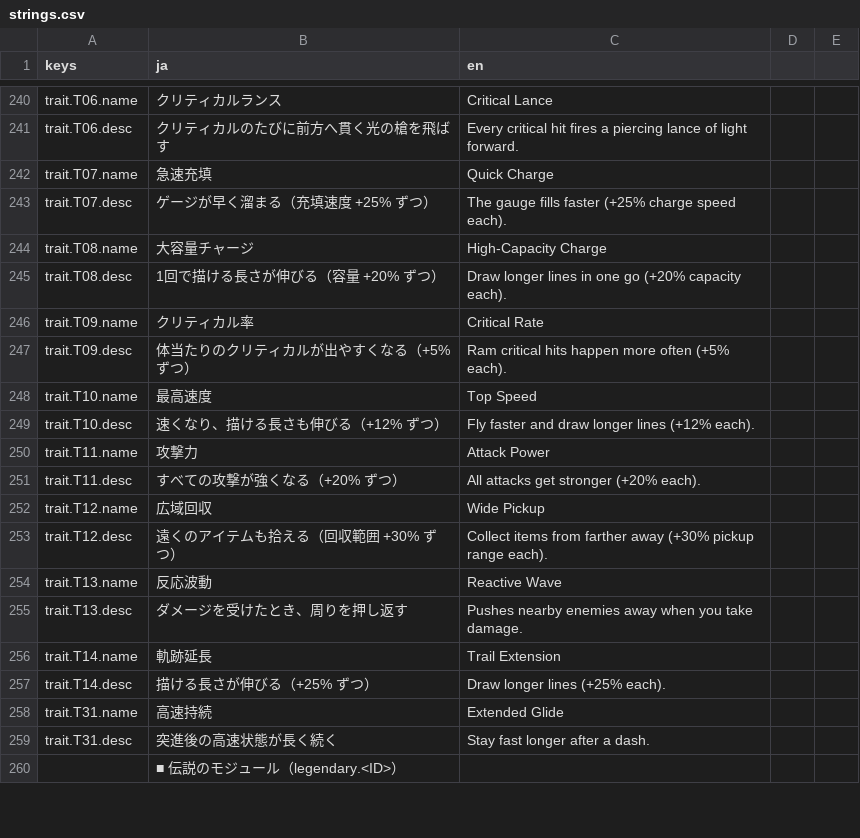
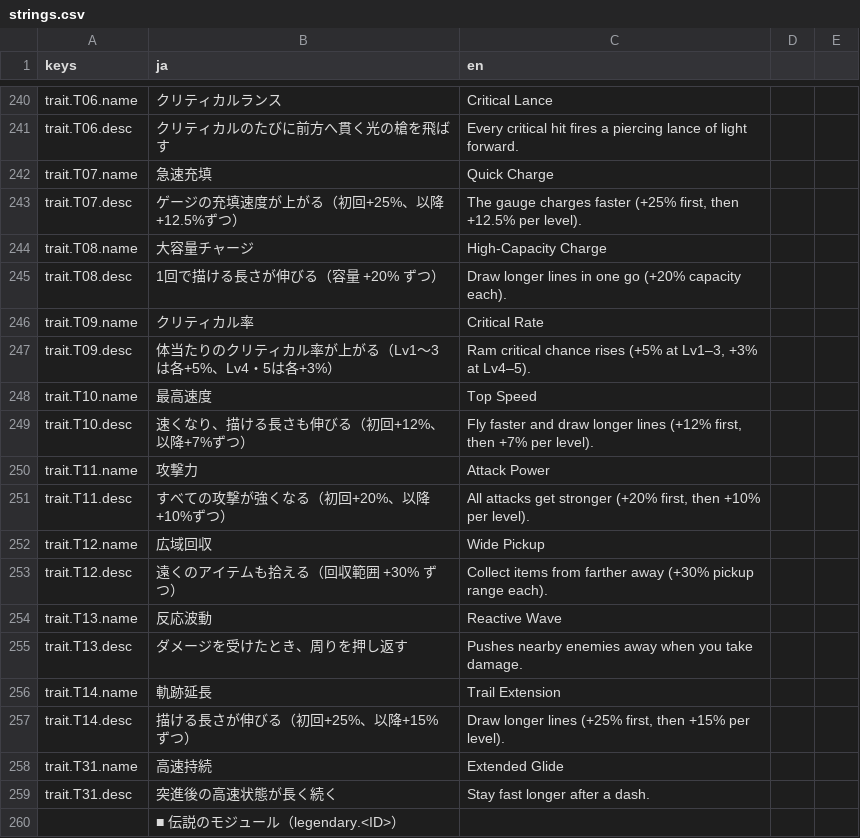
Before and after one commit to Tomatoguy1029/speed, a CSV file: speed/data/text/strings.csv, drawn as a sheet; only a part is shown, gaps mark what is left out.

Commit message:
balance: enable approved five-level traits in four slots

```diff
--- a/speed/data/text/strings.csv
+++ b/speed/data/text/strings.csv
@@ -246,3 +246,3 @@ trait.T06.desc,クリティカルのたびに前方へ貫く光の槍を飛ば
 trait.T07.name,急速充填,Quick Charge
-trait.T07.desc,ゲージが早く溜まる（充填速度 +25% ずつ）,The gauge fills faster (+25% charge speed each).
+trait.T07.desc,ゲージの充填速度が上がる（初回+25%、以降+12.5%ずつ）,"The gauge charges faster (+25% first, then +12.5% per level)."
 trait.T08.name,大容量チャージ,High-Capacity Charge
@@ -250,7 +250,7 @@ trait.T08.desc,1回で描ける長さが伸びる（容量 +20% ずつ）,Draw l
 trait.T09.name,クリティカル率,Critical Rate
-trait.T09.desc,体当たりのクリティカルが出やすくなる（+5% ずつ）,Ram critical hits happen more often (+5% each).
+trait.T09.desc,体当たりのクリティカル率が上がる（Lv1〜3は各+5%、Lv4・5は各+3%）,"Ram critical chance rises (+5% at Lv1–3, +3% at Lv4–5)."
 trait.T10.name,最高速度,Top Speed
-trait.T10.desc,速くなり、描ける長さも伸びる（+12% ずつ）,Fly faster and draw longer lines (+12% each).
+trait.T10.desc,速くなり、描ける長さも伸びる（初回+12%、以降+7%ずつ）,"Fly faster and draw longer lines (+12% first, then +7% per level)."
 trait.T11.name,攻撃力,Attack Power
-trait.T11.desc,すべての攻撃が強くなる（+20% ずつ）,All attacks get stronger (+20% each).
+trait.T11.desc,すべての攻撃が強くなる（初回+20%、以降+10%ずつ）,"All attacks get stronger (+20% first, then +10% per level)."
 trait.T12.name,広域回収,Wide Pickup
@@ -260,3 +260,3 @@ trait.T13.desc,ダメージを受けたとき、周りを押し返す,Pushes nea
 trait.T14.name,軌跡延長,Trail Extension
-trait.T14.desc,描ける長さが伸びる（+25% ずつ）,Draw longer lines (+25% each).
+trait.T14.desc,描ける長さが伸びる（初回+25%、以降+15%ずつ）,"Draw longer lines (+25% first, then +15% per level)."
 trait.T31.name,高速持続,Extended Glide
```
Also changed, not shown: 22 other files.
